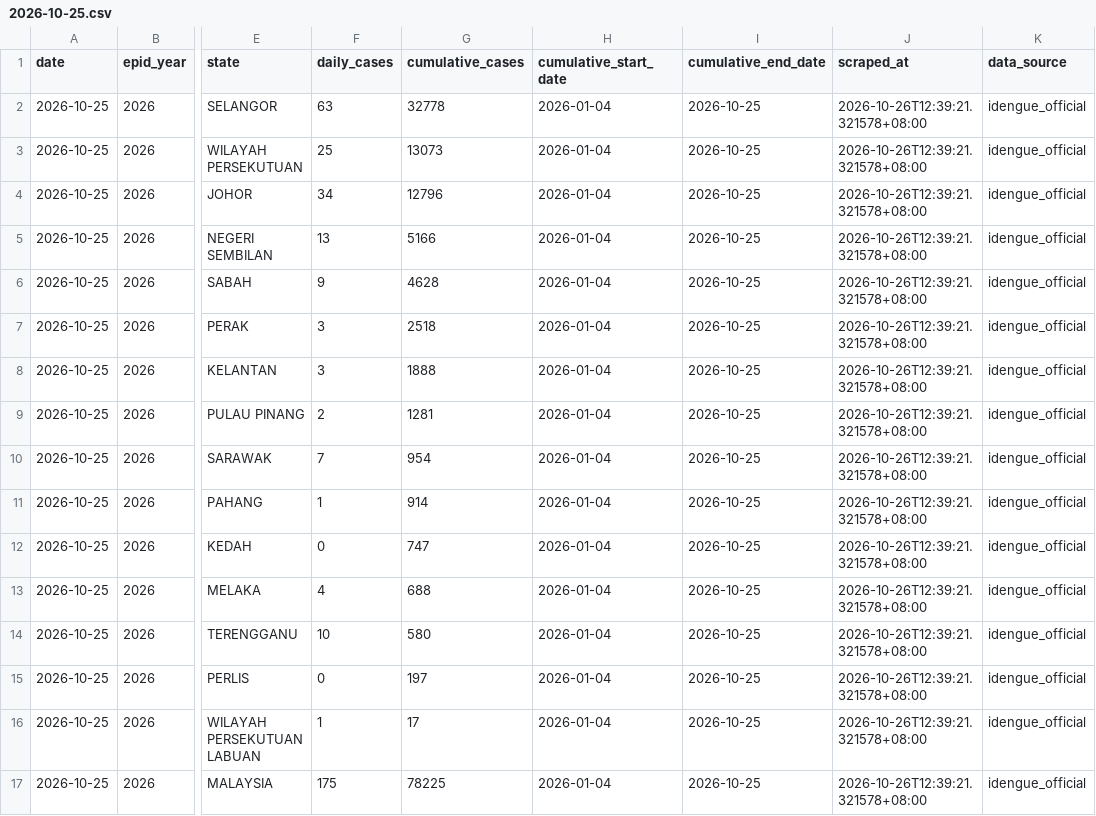
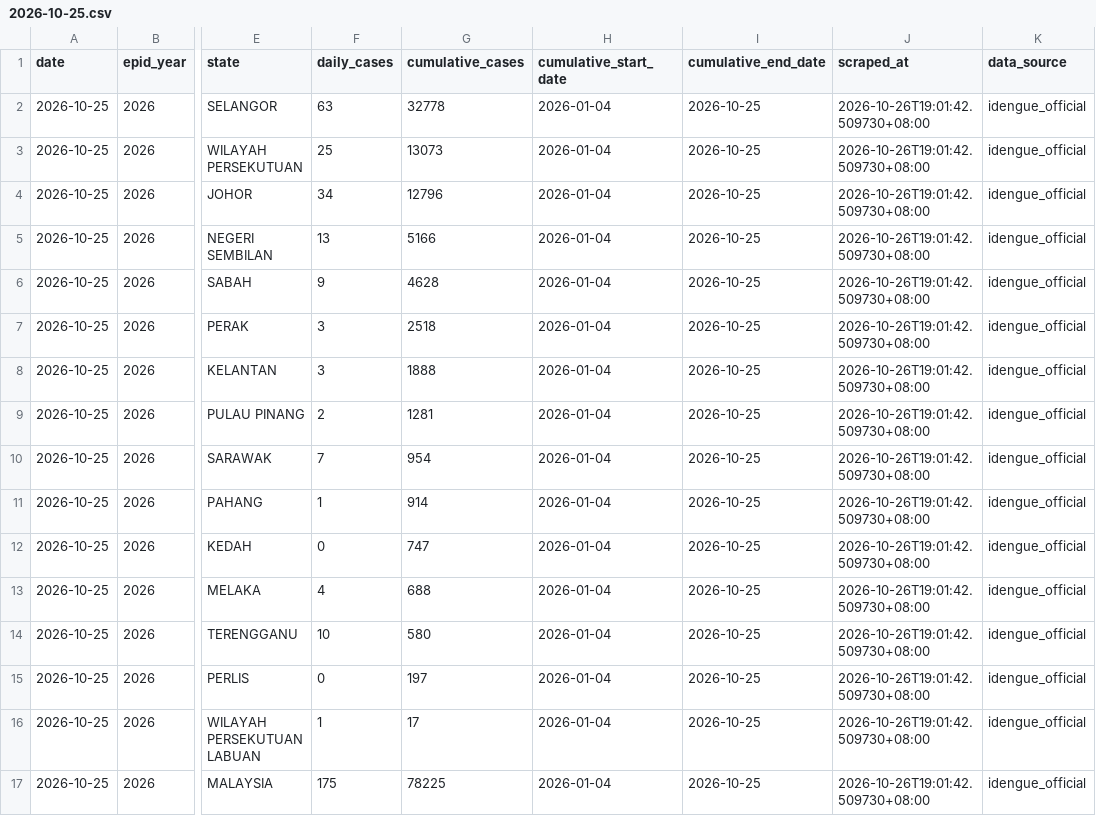
Before and after one commit to MohdAzmiSuliman/dailycaseden_iden, a CSV file: data/daily/2026-10-25.csv, drawn as a sheet; only a part is shown, gaps mark what is left out; the diff names each change by its address in the sheet, - before the commit and + after, or states it on an @@ line.

```diff
--- a/data/daily/2026-10-25.csv
+++ b/data/daily/2026-10-25.csv
-J2:J17 (scraped_at): 2026-10-26T12:39:21.321578+08:00
+J2:J17 (scraped_at): 2026-10-26T19:01:42.509730+08:00
```
Also changed, not shown: data/historical_dengue_cases.csv, data/latest.csv, 2 other files.
